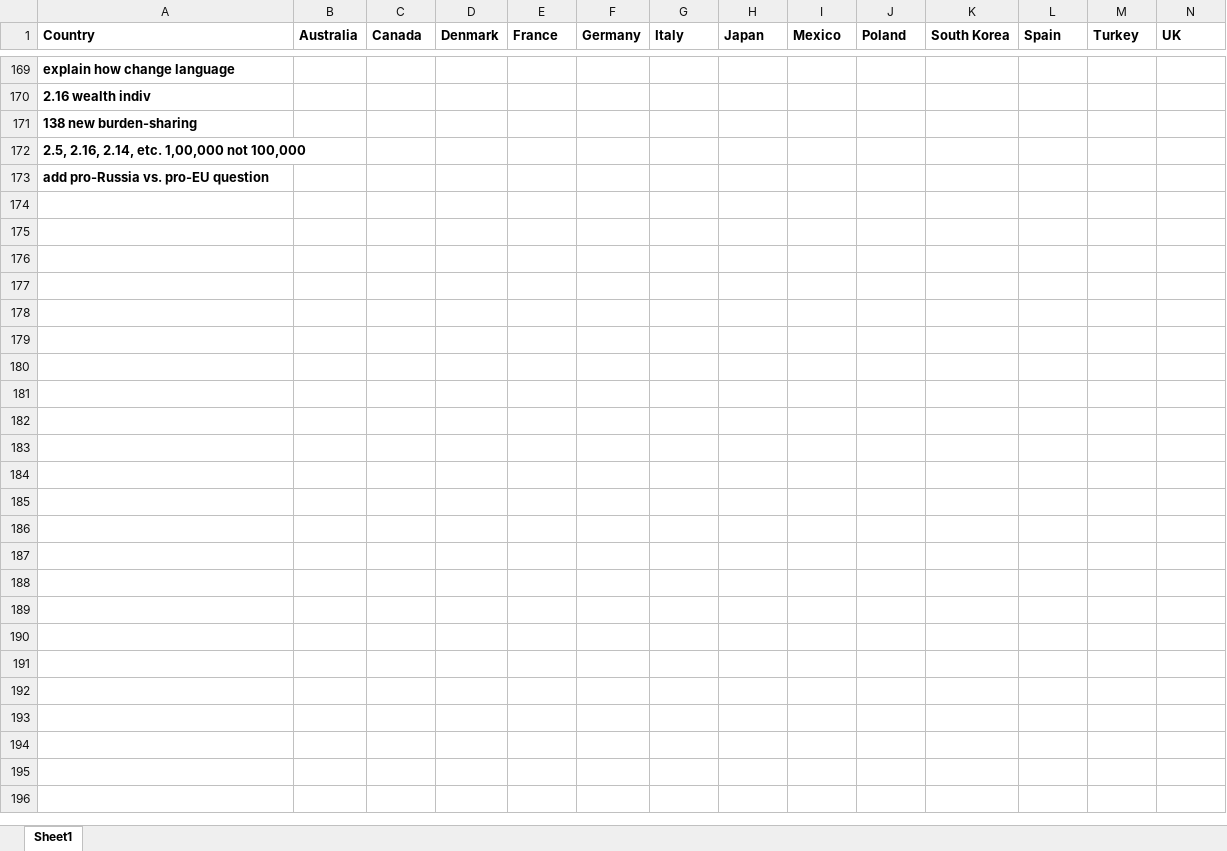
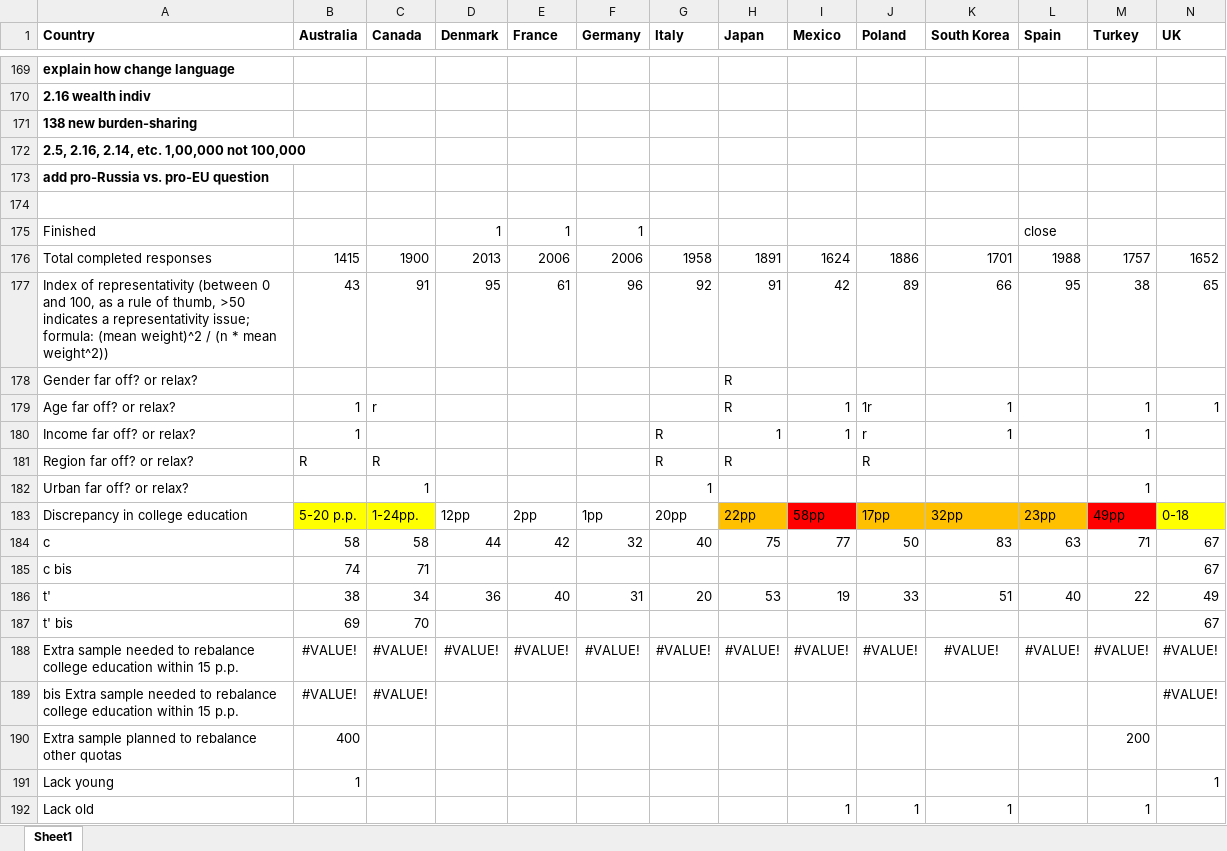
Before and after one commit to mariuslehenaff/oecd_climate, an Excel workbook: questionnaires/board.xlsx, sheet Sheet1, drawn as a sheet; only a part is shown, gaps mark what is left out; values as stored, in another font and other column widths than the file's, no borders; conditional formats not drawn; rows hold the shown columns only; the diff covers the shown part only; the diff names each change by its address in the sheet, - before the commit and + after, or states it on an @@ line.

```diff
--- a/questionnaires/board.xlsx (sheet Sheet1)
+++ b/questionnaires/board.xlsx (sheet Sheet1)
+row 174: (empty)
+row 175: Finished |  |  | 1 | 1 | 1 |  |  |  |  |  | close
+row 176: Total completed responses | 1415 | 1900 | 2013 | 2006 | 2006 | 1958 | 1891 | 1624 | 1886 | 1701 | 1988 | 1757 | 1652
+row 177: Index of representativity (between 0 and 100, as a rule of thumb, >50 indicates a representativity issue; formula: (mean weight)^2 / (n * mean weight^2)) | 43 | 91 | 95 | 61 | 96 | 92 | 91 | 42 | 89 | 66 | 95 | 38 | 65
+row 178: Gender far off? or relax? |  |  |  |  |  |  | R
+row 179: Age far off? or relax? | 1 | r |  |  |  |  | R | 1 | 1r | 1 |  | 1 | 1
+row 180: Income far off? or relax? | 1 |  |  |  |  | R | 1 | 1 | r | 1 |  | 1
+row 181: Region far off? or relax? | R | R |  |  |  | R | R |  | R
+row 182: Urban far off? or relax? |  | 1 |  |  |  | 1 |  |  |  |  |  | 1
+row 183: Discrepancy in college education | 5-20 p.p. | 1-24pp. | 12pp | 2pp | 1pp | 20pp | 22pp | 58pp | 17pp | 32pp | 23pp | 49pp | 0-18
+row 184: c | 58 | 58 | 44 | 42 | 32 | 40 | 75 | 77 | 50 | 83 | 63 | 71 | 67
+row 185: c bis | 74 | 71 |  |  |  |  |  |  |  |  |  |  | 67
+row 186: t' | 38 | 34 | 36 | 40 | 31 | 20 | 53 | 19 | 33 | 51 | 40 | 22 | 49
+row 187: t' bis | 69 | 70 |  |  |  |  |  |  |  |  |  |  | 67
+row 188: Extra sample needed to rebalance college education within 15 p.p. | #VALUE! | #VALUE! | #VALUE! | #VALUE! | #VALUE! | #VALUE! | #VALUE! | #VALUE! | #VALUE! | #VALUE! | #VALUE! | #VALUE! | #VALUE!
+row 189: bis Extra sample needed to rebalance college education within 15 p.p. | #VALUE! | #VALUE! |  |  |  |  |  |  |  |  |  |  | #VALUE!
+row 190: Extra sample planned to rebalance other quotas | 400 |  |  |  |  |  |  |  |  |  |  | 200
+row 191: Lack young | 1 |  |  |  |  |  |  |  |  |  |  |  | 1
+row 192: Lack old |  |  |  |  |  |  |  | 1 | 1 | 1 |  | 1
```
Also changed, not shown: 10 added rows elsewhere in this sheet, 1 other file.
